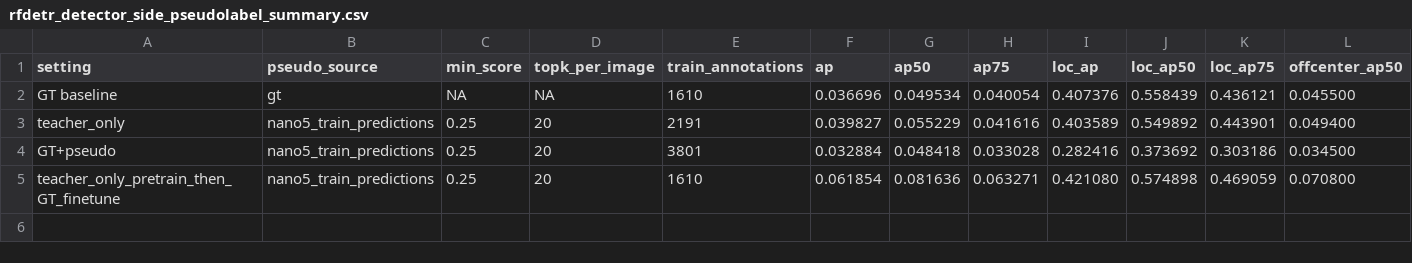
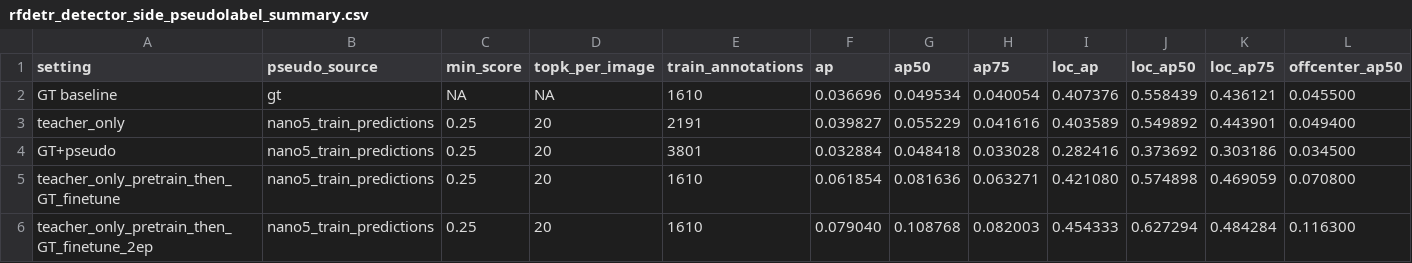
Before and after one commit to HUSRCF/2Dattention, a CSV file: results/rfdetr_detector_side_pseudolabel_summary.csv, drawn as a sheet; only a part is shown; rows hold the shown columns only; the diff names each change by its address in the sheet, - before the commit and + after, or states it on an @@ line.

Commit message:
Add longer staged pseudo-label finetune result

```diff
--- a/results/rfdetr_detector_side_pseudolabel_summary.csv
+++ b/results/rfdetr_detector_side_pseudolabel_summary.csv
+row 6: teacher_only_pretrain_then_GT_finetune_2ep | nano5_train_predictions | 0.25 | 20 | 1610 | 0.079040 | 0.108768 | 0.082003 | 0.454333 | 0.627294 | 0.484284 | 0.116300
```
Also changed, not shown: 5 other files.
